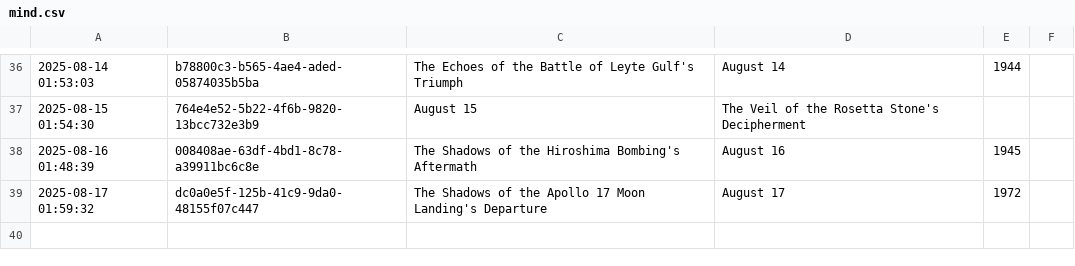
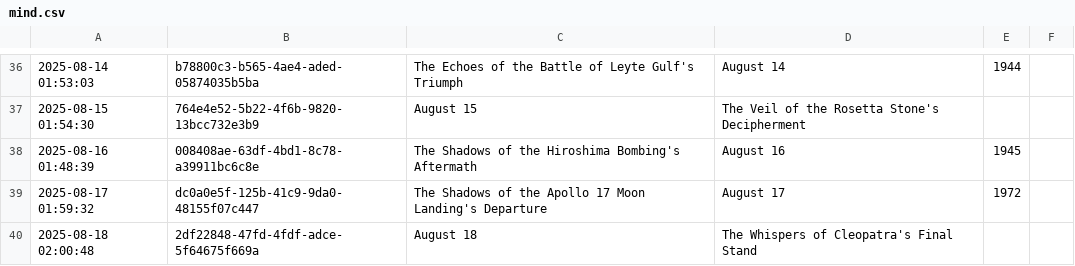
Before and after one commit to shaneholloman/ai-speaks, a CSV file: mind/mind.csv, drawn as a sheet; only a part is shown, gaps mark what is left out; the diff names each change by its address in the sheet, - before the commit and + after, or states it on an @@ line.

```diff
--- a/mind/mind.csv
+++ b/mind/mind.csv
+row 40: 2025-08-18 02:00:48 | 2df22848-47fd-4fdf-adce-5f64675f669a | August 18 | The Whispers of Cleopatra's Final Stand
```
Also changed, not shown: 1 other file.
